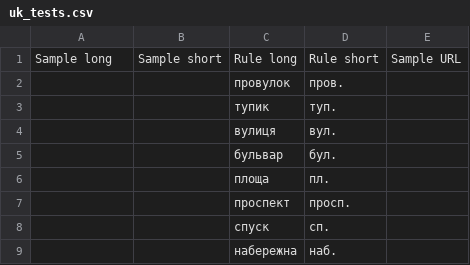
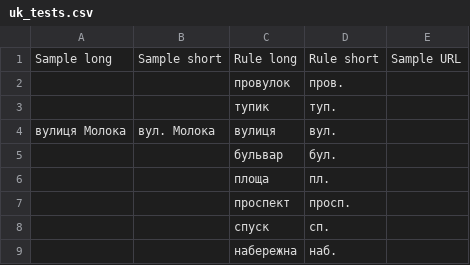
Before and after one commit to chatelao/osm-abbrev, a CSV file: defs/uk_tests.csv, drawn as a sheet.

Commit message:
Update uk_tests.csv

```diff
--- a/defs/uk_tests.csv
+++ b/defs/uk_tests.csv
@@ -3,3 +3,3 @@ Sample long,Sample short,Rule long,Rule short,Sample URL
 ,,тупик,туп.,
-,,вулиця,вул.,
+вулиця Молока,вул. Молока,вулиця,вул.,
 ,,бульвар,бул.,
```
